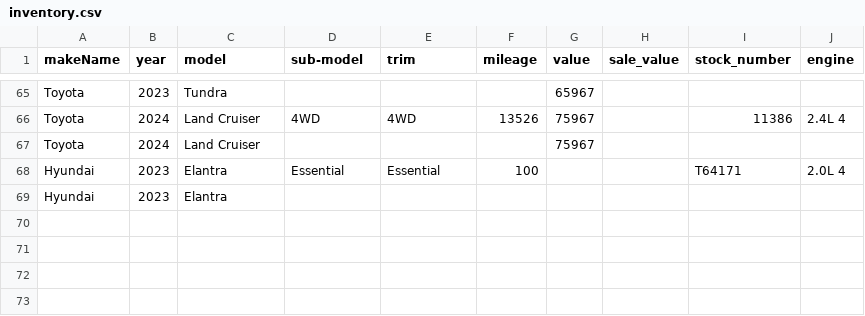
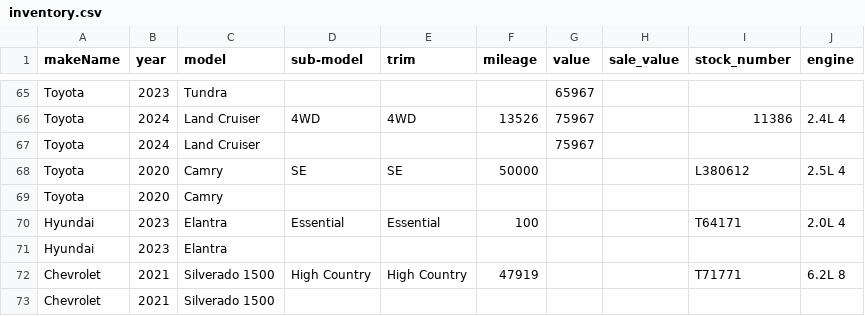
Before and after one commit to monilp28/RDTPDF, a CSV file: public/data/inventory.csv, drawn as a sheet; only a part is shown, gaps mark what is left out; the diff names each change by its address in the sheet, - before the commit and + after, or states it on an @@ line.

```diff
--- a/public/data/inventory.csv
+++ b/public/data/inventory.csv
+row 68: Toyota | 2020 | Camry | SE | SE | 50000 |  |  | L380612 | 2.5L 4
+row 69: Toyota | 2020 | Camry
+row 72: Chevrolet | 2021 | Silverado 1500 | High Country | High Country | 47919 |  |  | T71771 | 6.2L 8
+row 73: Chevrolet | 2021 | Silverado 1500
```
